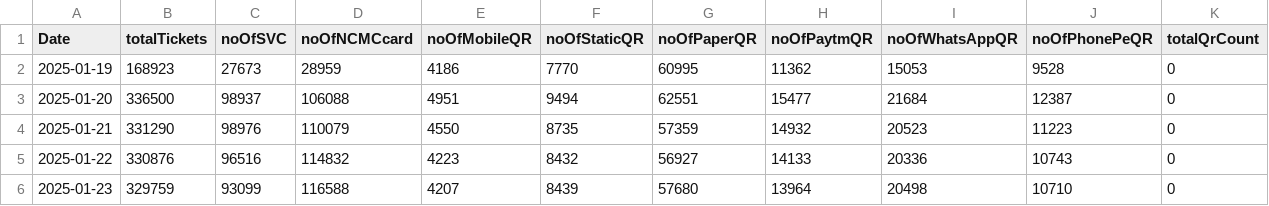
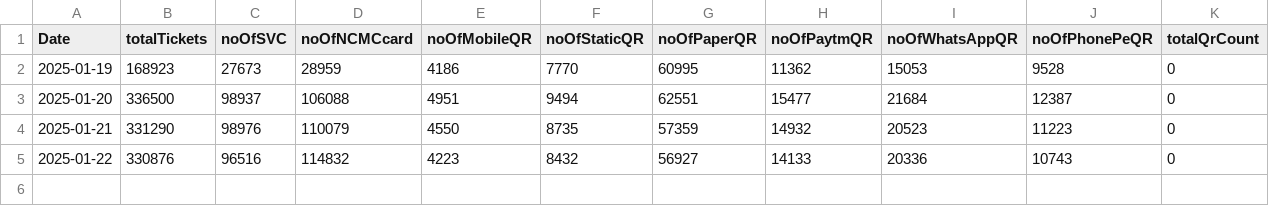
Before and after one commit to heshinth/cmrl-passenger-data-scraper, a CSV file: data/passenger_ticket_count.csv, drawn as a sheet; only a part is shown; rows hold the shown columns only; the diff names each change by its address in the sheet, - before the commit and + after, or states it on an @@ line.

```diff
--- a/data/passenger_ticket_count.csv
+++ b/data/passenger_ticket_count.csv
-row 6: 2025-01-23 | 329759 | 93099 | 116588 | 4207 | 8439 | 57680 | 13964 | 20498 | 10710 | 0
```
Also changed, not shown: data/passenger_flow_hourly.csv, data/passenger_flow_line_01.csv, 1 other file.
